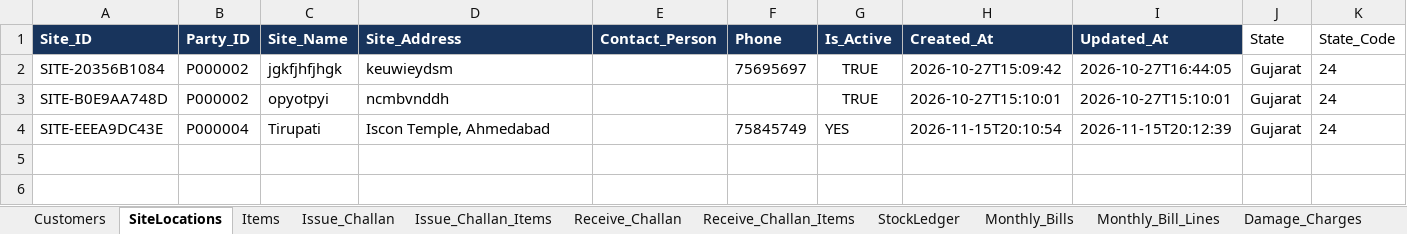
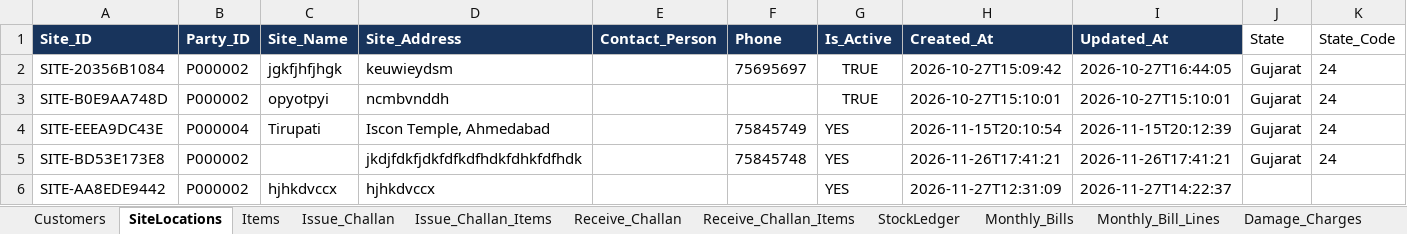
Before and after one commit to Mohammad-Patel/OM_ENTERPRISE_ERP, an Excel workbook: data/om_enterprise.xlsx, sheet SiteLocations, drawn as a sheet; values as stored, in another font and other column widths than the file's, no borders; the diff names each change by its address in the sheet, - before the commit and + after, or states it on an @@ line.

```diff
--- a/data/om_enterprise.xlsx (sheet SiteLocations)
+++ b/data/om_enterprise.xlsx (sheet SiteLocations)
+row 5: SITE-BD53E173E8 | P000002 |  | jkdjfdkfjdkfdfkdfhdkfdhkfdfhdk |  | 75845748 | YES | 2026-11-26T17:41:21 | 2026-11-26T17:41:21 | Gujarat | 24
+row 6: SITE-AA8EDE9442 | P000002 | hjhkdvccx | hjhkdvccx |  |  | YES | 2026-11-27T12:31:09 | 2026-11-27T14:22:37
```
Also changed, not shown: sheet Audit_Log, sheet Receive_Challan_Items, sheet Issue_Challan, sheet Monthly_Bills, sheet Damage_Charges, sheet Issue_Challan_Items, 4 more sheets, 22 other files.
